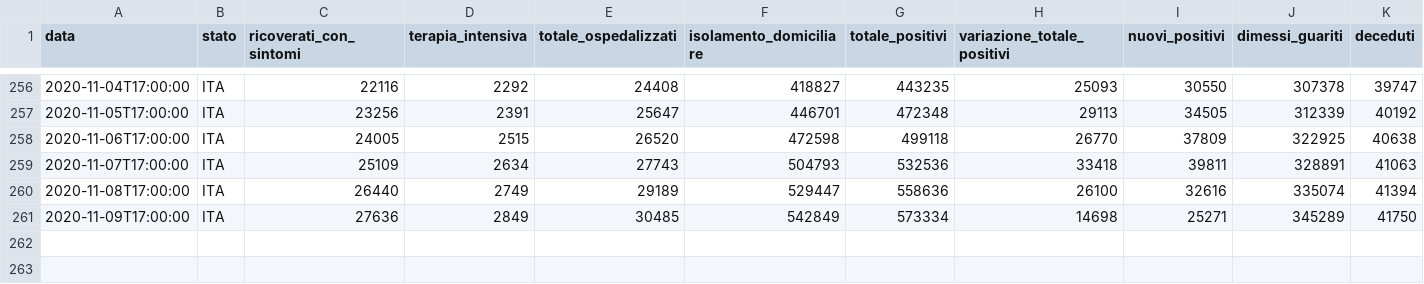
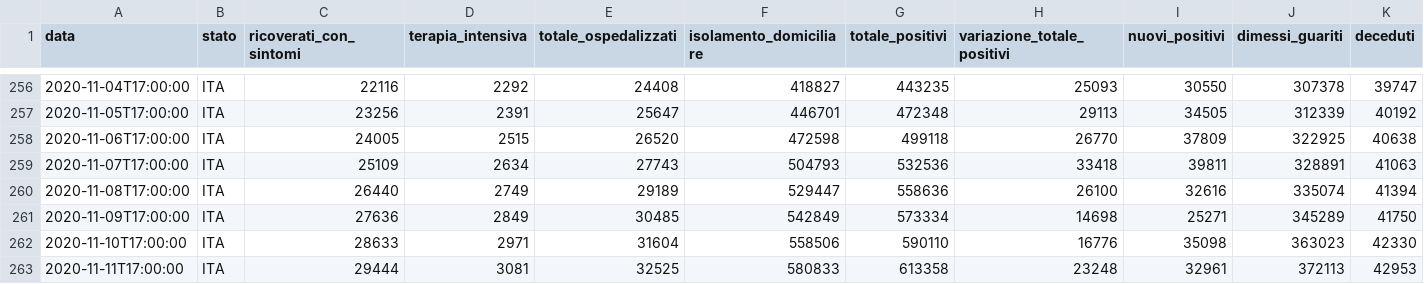
Before and after one commit to Learning-from-the-curve/dashboard-italy, a CSV file: input/dpc-covid19-ita-andamento-nazionale.csv, drawn as a sheet; only a part is shown, gaps mark what is left out; rows hold the shown columns only; the diff names each change by its address in the sheet, - before the commit and + after, or states it on an @@ line.

Commit message:
Data Updated

```diff
--- a/input/dpc-covid19-ita-andamento-nazionale.csv
+++ b/input/dpc-covid19-ita-andamento-nazionale.csv
+row 262: 2020-11-10T17:00:00 | ITA | 28633 | 2971 | 31604 | 558506 | 590110 | 16776 | 35098 | 363023 | 42330
+row 263: 2020-11-11T17:00:00 | ITA | 29444 | 3081 | 32525 | 580833 | 613358 | 23248 | 32961 | 372113 | 42953
```
Also changed, not shown: 19 other files.
